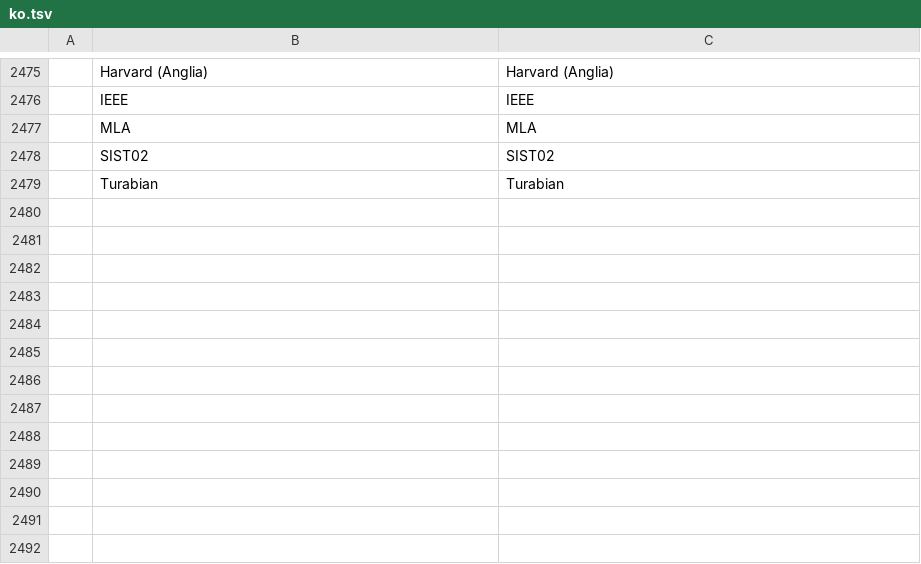
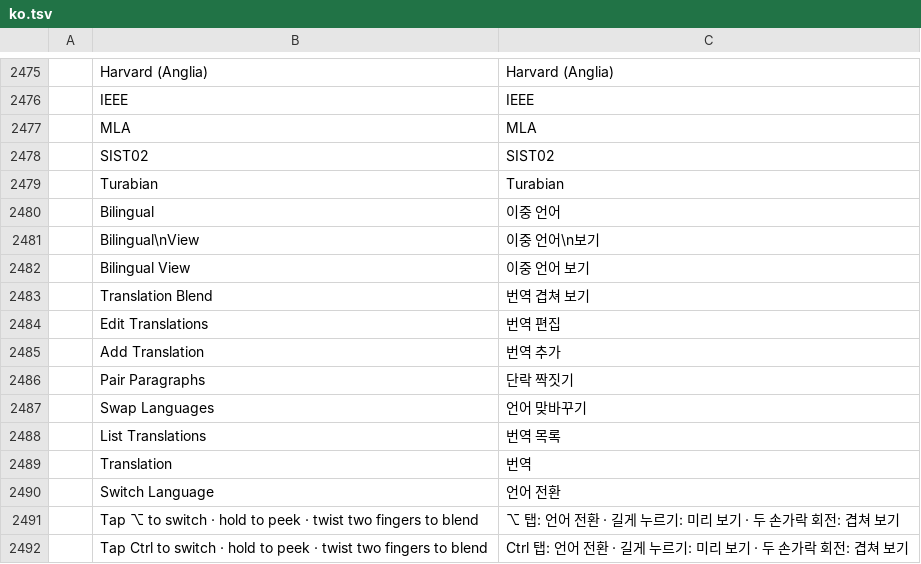
Before and after one commit to jinsu35/WordDuo, a TSV file: crates/ui-egui/src/i18n/ko.tsv, drawn as a sheet; only a part is shown, gaps mark what is left out; the diff names each change by its address in the sheet, - before the commit and + after, or states it on an @@ line.

```diff
--- a/crates/ui-egui/src/i18n/ko.tsv
+++ b/crates/ui-egui/src/i18n/ko.tsv
+row 2480:  | Bilingual | 이중 언어
+row 2481:  | Bilingual\nView | 이중 언어\n보기
+row 2482:  | Bilingual View | 이중 언어 보기
+row 2483:  | Translation Blend | 번역 겹쳐 보기
+row 2484:  | Edit Translations | 번역 편집
+row 2485:  | Add Translation | 번역 추가
+row 2486:  | Pair Paragraphs | 단락 짝짓기
+row 2487:  | Swap Languages | 언어 맞바꾸기
+row 2488:  | List Translations | 번역 목록
+row 2489:  | Translation | 번역
+row 2490:  | Switch Language | 언어 전환
+row 2491:  | Tap ⌥ to switch · hold to peek · twist two fingers to blend | ⌥ 탭: 언어 전환 · 길게 누르기: 미리 보기 · 두 손가락 회전: 겹쳐 보기
+row 2492:  | Tap Ctrl to switch · hold to peek · twist two fingers to blend | Ctrl 탭: 언어 전환 · 길게 누르기: 미리 보기 · 두 손가락 회전: 겹쳐 보기
```
